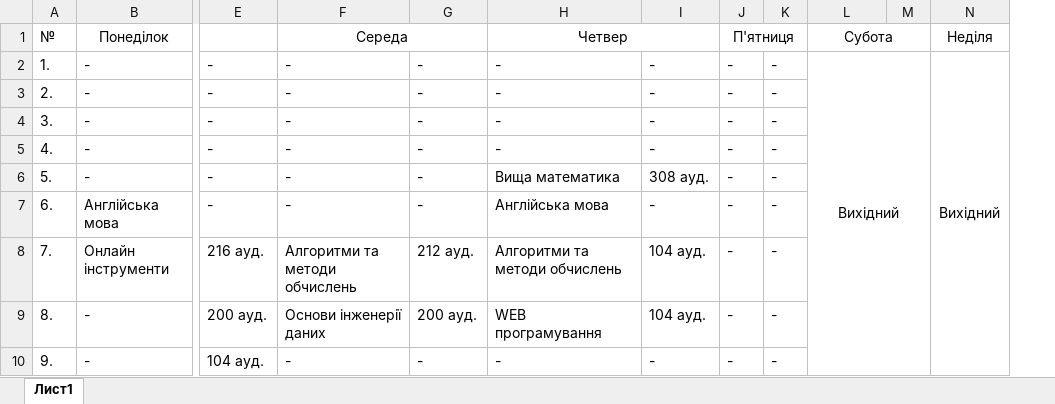
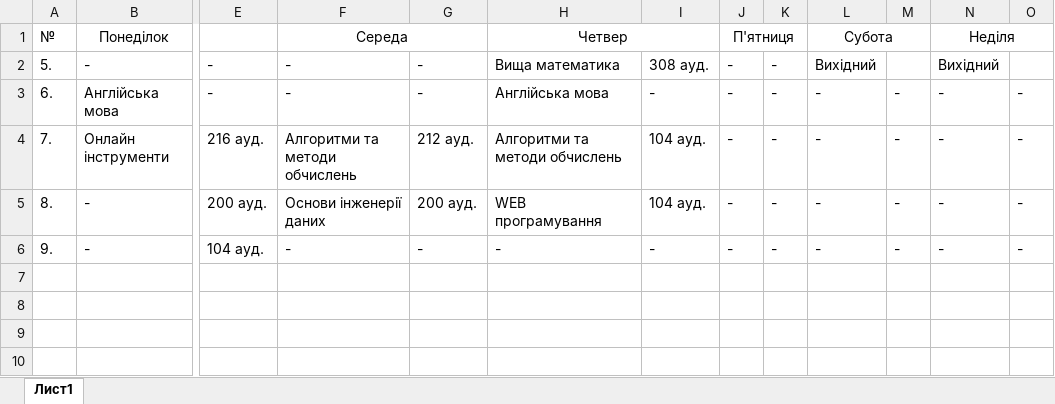
Before and after one commit to MaxKorop/Timetable_bot, an Excel workbook: Database/Schedule (Up).xlsx, sheet Лист1, drawn as a sheet; only a part is shown, gaps mark what is left out; values as stored, in another font and other column widths than the file's, no borders; removed rows and columns are numbered as before the commit, all else as after; rows hold the shown columns only; the diff names each change by its address in the sheet, - before the commit and + after, or states it on an @@ line.

```diff
--- a/Database/Schedule (Up).xlsx (sheet Лист1)
+++ b/Database/Schedule (Up).xlsx (sheet Лист1)
-column M, empty
+column M, rows 3-6: all -
+column O, rows 3-6: all -
+N1:O1 merged
-row 2: 1. | - | - | - | - | - | - | - | - | Вихідний |  | Вихідний
-row 3: 2. | - | - | - | - | - | - | - | -
-row 4: 3. | - | - | - | - | - | - | - | -
-row 5: 4. | - | - | - | - | - | - | - | -
-L2: (empty)
+L2: Вихідний
-N2: (empty)
+N2: Вихідний
-L3:L6: (empty)
+L3:L6: -
-N3:N6: (empty)
+N3:N6: -
```
Also changed, not shown: Database/Schedule (Down).xlsx, 2 other files.
